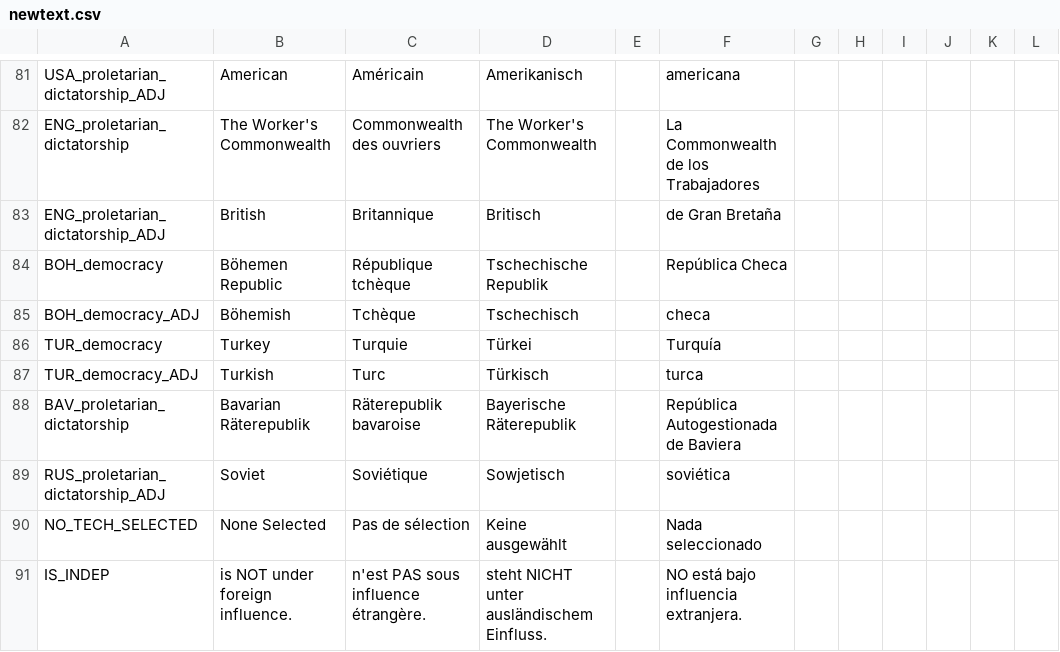
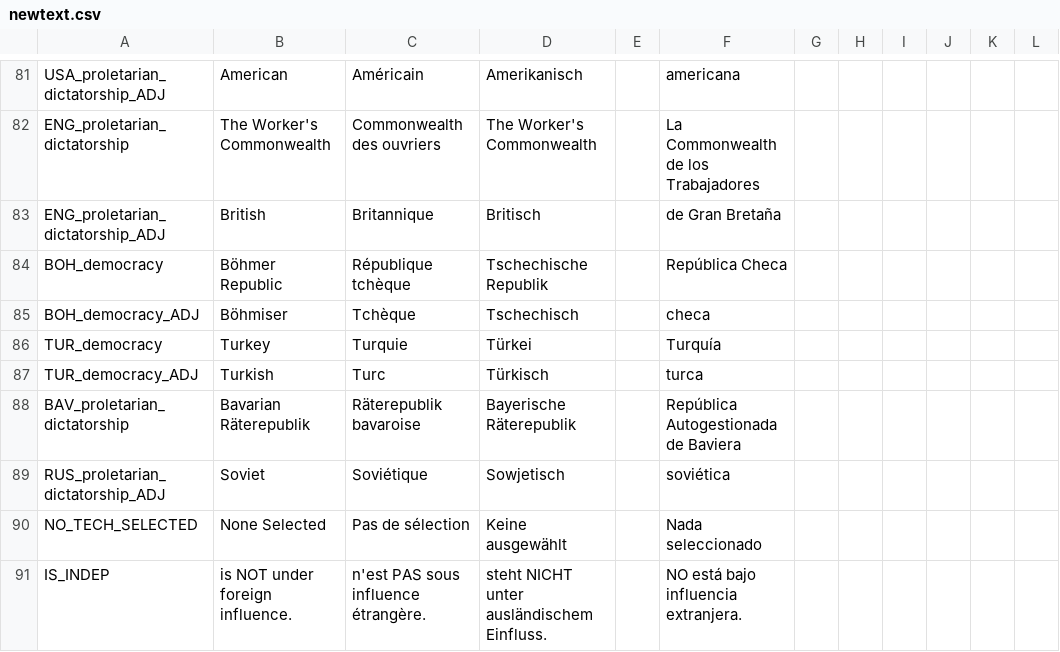
Before and after one commit to Don-Keiser/Kui-Oosel-Saabub, a CSV file: KOS/localisation/newtext.csv, drawn as a sheet; only a part is shown, gaps mark what is left out; the diff names each change by its address in the sheet, - before the commit and + after, or states it on an @@ line.

```diff
--- a/KOS/localisation/newtext.csv
+++ b/KOS/localisation/newtext.csv
-B84: Böhemen Republic
+B84: Böhmer Republic
-B85: Böhemish
+B85: Böhmiser
```
Also changed, not shown: KOS/localisation/00_HPM_countries.csv, KOS/localisation/FlavoursModNewCountries.csv, 7 other files.
